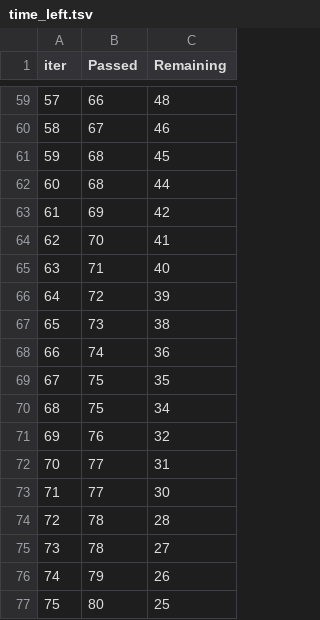
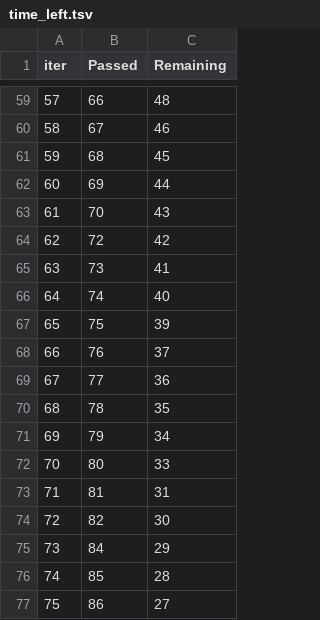
Before and after one commit to aakarshkumar05/mlproject, a TSV file: catboost_info/time_left.tsv, drawn as a sheet; only a part is shown, gaps mark what is left out; the diff covers the shown part only.

```diff
--- a/catboost_info/time_left.tsv
+++ b/catboost_info/time_left.tsv
@@ -61,17 +61,17 @@ iter	Passed	Remaining
 59	68	45
-60	68	44
-61	69	42
-62	70	41
-63	71	40
-64	72	39
-65	73	38
-66	74	36
-67	75	35
-68	75	34
-69	76	32
-70	77	31
-71	77	30
-72	78	28
-73	78	27
-74	79	26
-75	80	25
+60	69	44
+61	70	43
+62	72	42
+63	73	41
+64	74	40
+65	75	39
+66	76	37
+67	77	36
+68	78	35
+69	79	34
+70	80	33
+71	81	31
+72	82	30
+73	84	29
+74	85	28
+75	86	27
```
Also changed, not shown: 141 edited cells elsewhere in this file, 5 other files.
